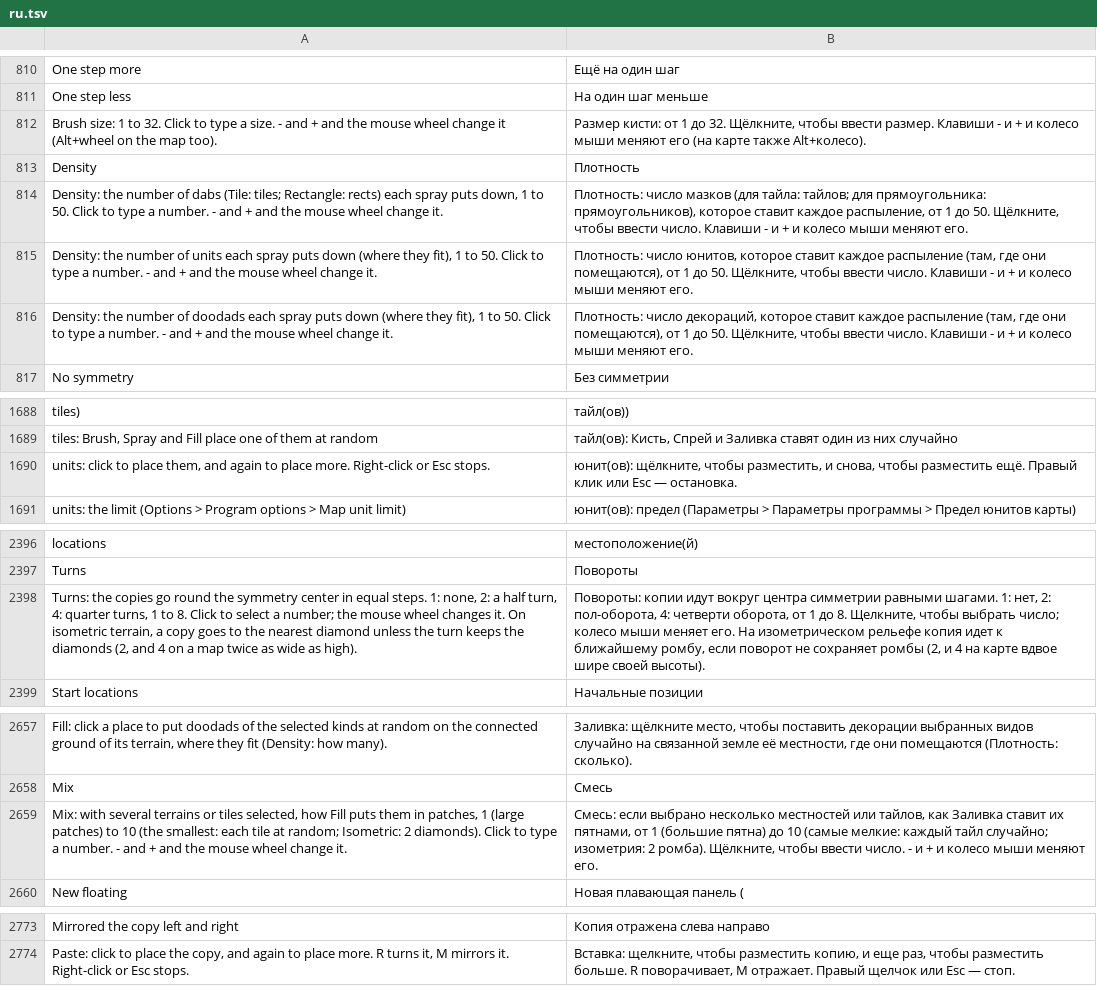
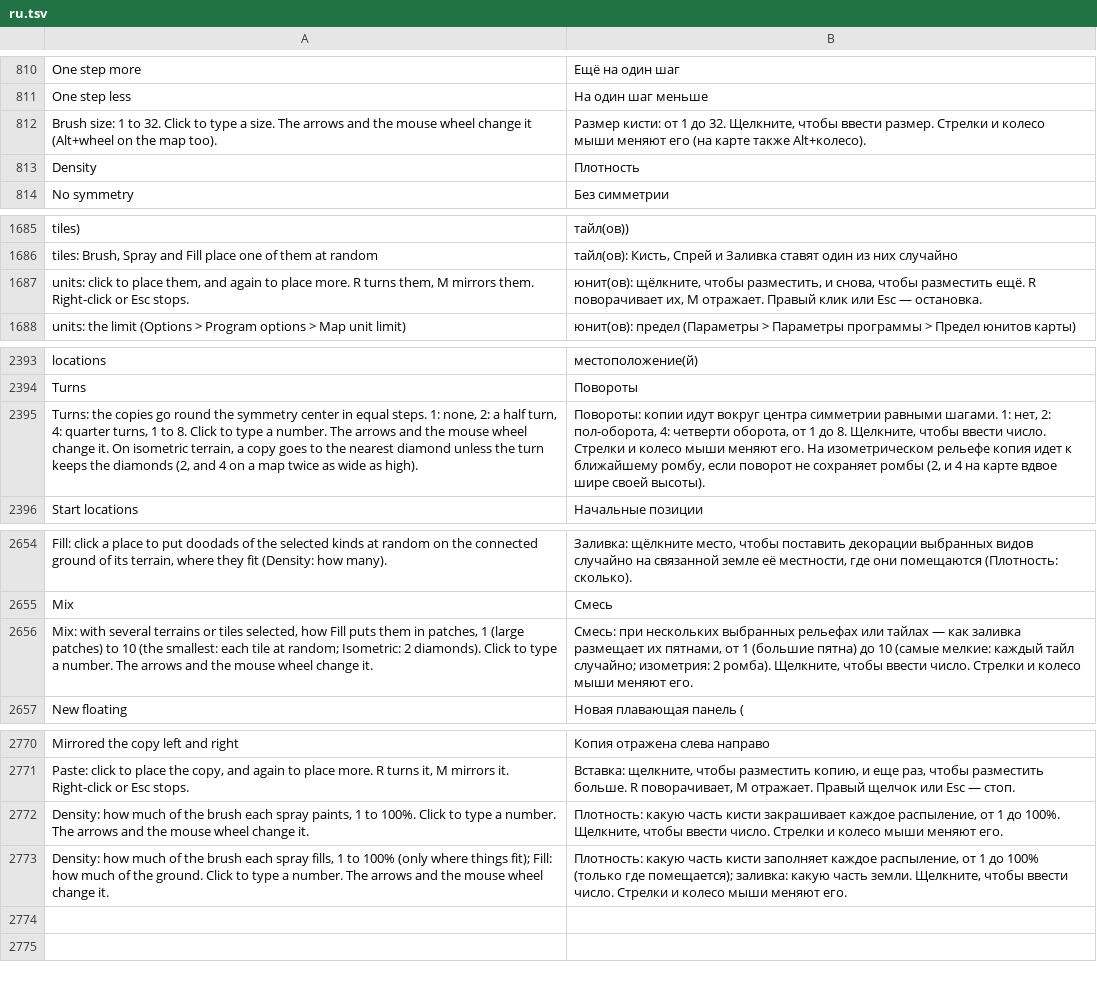
Before and after one commit to stardraft-editor/stardraft, a TSV file: apps/editor/res/lang/ru.tsv, drawn as a sheet; only a part is shown, gaps mark what is left out; removed rows and columns are numbered as before the commit, all else as after; the diff names each change by its address in the sheet, - before the commit and + after, or states it on an @@ line.

Commit message:
Spray density is 1 to 100%: how much of the brush one spray paints (terrain corners, rects or tiles, each once; units, doodads and sprites: one for that part of the brush's tiles; default 25% for terrain, 10% for the others). The arrows and the wheel step it in fives; typed: any number. Size, Density, Mix and Turns are spinner boxes with their names inside. Review fixes: a spray of several terrains applies each by itself; a sprite spray writes its list once; a shaped selection on a map with no isometric terrain copies its tiles again; Esc on the symmetry center's drag gives back a center that follows the map's middle; the turn buttons hide where the top bar has no room for them; the paste message's translations; a mirrored paste no longer shows a box on the wrong side

```diff
--- a/apps/editor/res/lang/ru.tsv
+++ b/apps/editor/res/lang/ru.tsv
-A812: …a size. - and + and the…
+A812: …a size. The arrows and the…
-B812: …до 32. Щёлкните, чтобы ввести размер. Клавиши - и + и колесо…
+B812: …до 32. Щелкните, чтобы ввести размер. Стрелки и колесо…
-row 814: Density: the number of dabs (Tile: tiles; Rectangle: rects) each spray puts down, 1 to 50. Click to type a number. - and + and the mouse wheel change it. | Плотность: число мазков (для тайла: тайлов; для прямоугольника: прямоугольников), которое ставит каждое распыление, от 1 до 50. Щёлкните, чтобы ввести число. Клавиши - и + и колесо мыши меняют его.
-row 815: Density: the number of units each spray puts down (where they fit), 1 to 50. Click to type a number. - and + and the mouse wheel change it. | Плотность: число юнитов, которое ставит каждое распыление (там, где они помещаются), от 1 до 50. Щёлкните, чтобы ввести число. Клавиши - и + и колесо мыши меняют его.
-row 816: Density: the number of doodads each spray puts down (where they fit), 1 to 50. Click to type a number. - and + and the mouse wheel change it. | Плотность: число декораций, которое ставит каждое распыление (там, где они помещаются), от 1 до 50. Щёлкните, чтобы ввести число. Клавиши - и + и колесо мыши меняют его.
-A1687: …place more. Right-click or…
+A1687: …place more. R turns them, M mirrors them. Right-click or…
-B1687: …разместить ещё. Правый клик…
+B1687: …разместить ещё. R поворачивает их, M отражает. Правый клик…
-A2395: …Click to select a number; the mouse wheel changes it. On…
+A2395: …Click to type a number. The arrows and the mouse wheel change it. On…
-B2395: …Щелкните, чтобы выбрать число; колесо мыши меняет его. На…
+B2395: …Щелкните, чтобы ввести число. Стрелки и колесо мыши меняют его. На…
-A2656: …a number. - and + and the…
+A2656: …a number. The arrows and the…
-B2656: Смесь: если выбрано несколько местностей или тайлов, как Заливка ставит их пятнами, от 1 (большие пятна) до 10 (самые мелкие: каждый тайл случайно; изометрия: 2 ромба). Щёлкните, чтобы ввести число. - и + и колесо…
+B2656: Смесь: при нескольких выбранных рельефах или тайлах — как заливка размещает их пятнами, от 1 (большие пятна) до 10 (самые мелкие: каждый тайл случайно; изометрия: 2 ромба). Щелкните, чтобы ввести число. Стрелки и колесо…
+row 2772: Density: how much of the brush each spray paints, 1 to 100%. Click to type a number. The arrows and the mouse wheel change it. | Плотность: какую часть кисти закрашивает каждое распыление, от 1 до 100%. Щелкните, чтобы ввести число. Стрелки и колесо мыши меняют его.
+row 2773: Density: how much of the brush each spray fills, 1 to 100% (only where things fit); Fill: how much of the ground. Click to type a number. The arrows and the mouse wheel change it. | Плотность: какую часть кисти заполняет каждое распыление, от 1 до 100% (только где помещается); заливка: какую часть земли. Щелкните, чтобы ввести число. Стрелки и колесо мыши меняют его.
```
Also changed, not shown: apps/editor/res/lang/es.tsv, apps/editor/res/lang/fr.tsv, 20 other files.
